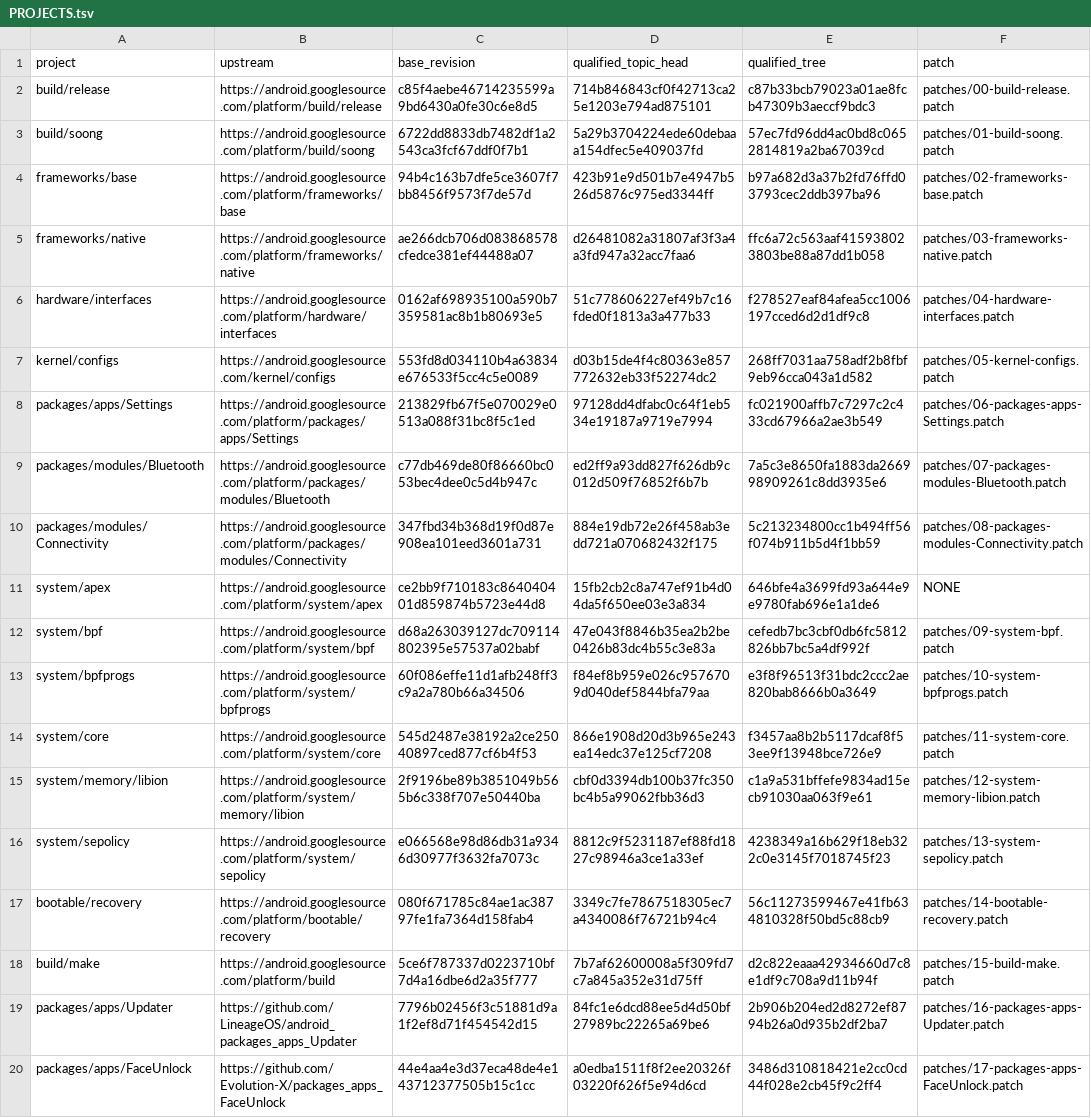
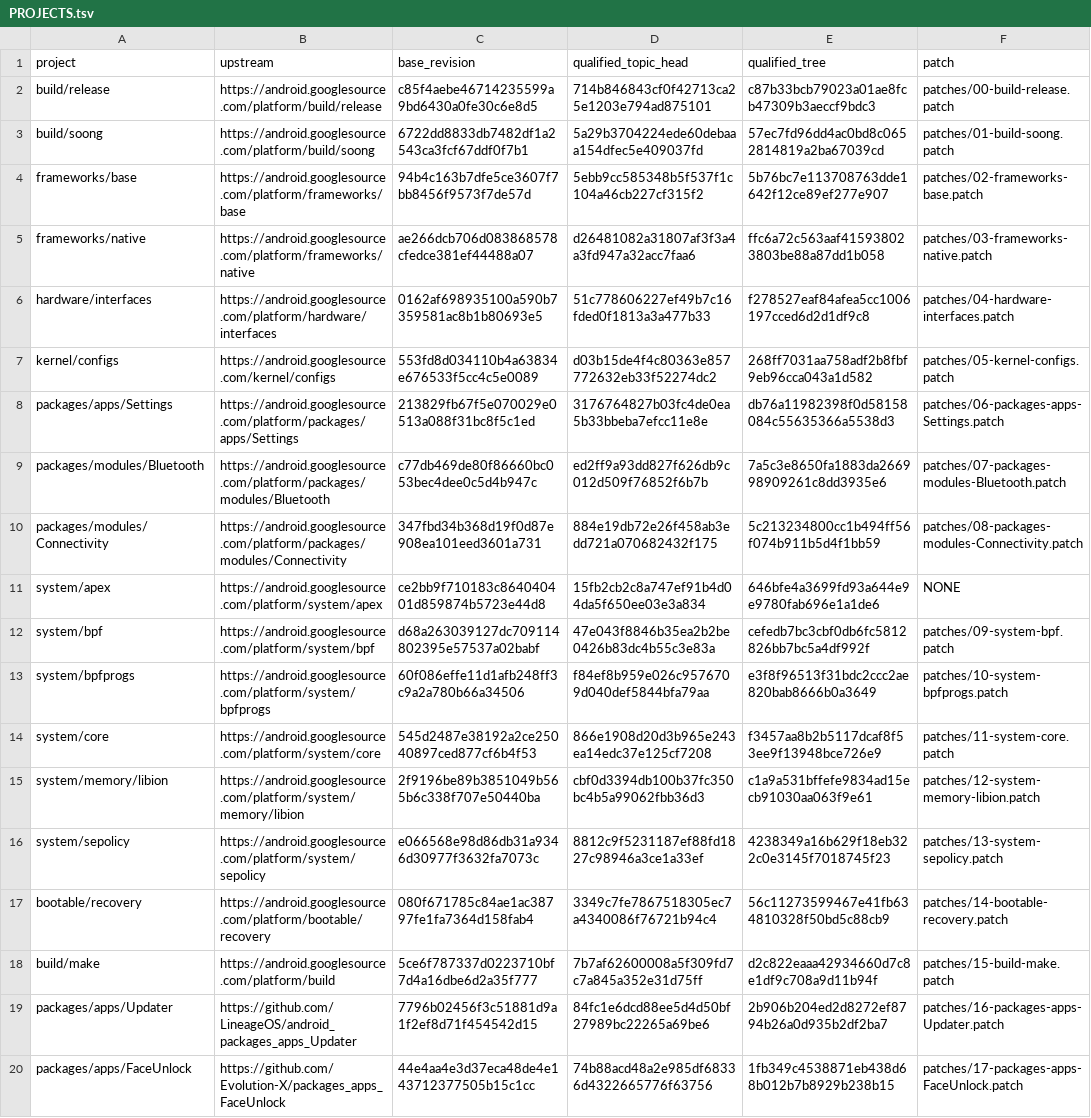
Before and after one commit to error311/purepixel17-tb132fu-platform, a TSV file: PROJECTS.tsv, drawn as a sheet.

Commit message:
tb132fu: publish reproducible R3 platform patches

```diff
--- a/PROJECTS.tsv
+++ b/PROJECTS.tsv
@@ -3,3 +3,3 @@ build/release	https://android.googlesource.com/platform/build/release	c85f4aebe4
 build/soong	https://android.googlesource.com/platform/build/soong	6722dd8833db7482df1a2543ca3fcf67ddf0f7b1	5a29b3704224ede60debaaa154dfec5e409037fd	57ec7fd96dd4ac0bd8c0652814819a2ba67039cd	patches/01-build-soong.patch
-frameworks/base	https://android.googlesource.com/platform/frameworks/base	94b4c163b7dfe5ce3607f7bb8456f9573f7de57d	423b91e9d501b7e4947b526d5876c975ed3344ff	b97a682d3a37b2fd76ffd03793cec2ddb397ba96	patches/02-frameworks-base.patch
+frameworks/base	https://android.googlesource.com/platform/frameworks/base	94b4c163b7dfe5ce3607f7bb8456f9573f7de57d	5ebb9cc585348b5f537f1c104a46cb227cf315f2	5b76bc7e113708763dde1642f12ce89ef277e907	patches/02-frameworks-base.patch
 frameworks/native	https://android.googlesource.com/platform/frameworks/native	ae266dcb706d083868578cfedce381ef44488a07	d26481082a31807af3f3a4a3fd947a32acc7faa6	ffc6a72c563aaf415938023803be88a87dd1b058	patches/03-frameworks-native.patch
@@ -7,3 +7,3 @@ hardware/interfaces	https://android.googlesource.com/platform/hardware/interface
 kernel/configs	https://android.googlesource.com/kernel/configs	553fd8d034110b4a63834e676533f5cc4c5e0089	d03b15de4f4c80363e857772632eb33f52274dc2	268ff7031aa758adf2b8fbf9eb96cca043a1d582	patches/05-kernel-configs.patch
-packages/apps/Settings	https://android.googlesource.com/platform/packages/apps/Settings	213829fb67f5e070029e0513a088f31bc8f5c1ed	97128dd4dfabc0c64f1eb534e19187a9719e7994	fc021900affb7c7297c2c433cd67966a2ae3b549	patches/06-packages-apps-Settings.patch
+packages/apps/Settings	https://android.googlesource.com/platform/packages/apps/Settings	213829fb67f5e070029e0513a088f31bc8f5c1ed	3176764827b03fc4de0ea5b33bbeba7efcc11e8e	db76a11982398f0d58158084c55635366a5538d3	patches/06-packages-apps-Settings.patch
 packages/modules/Bluetooth	https://android.googlesource.com/platform/packages/modules/Bluetooth	c77db469de80f86660bc053bec4dee0c5d4b947c	ed2ff9a93dd827f626db9c012d509f76852f6b7b	7a5c3e8650fa1883da266998909261c8dd3935e6	patches/07-packages-modules-Bluetooth.patch
@@ -19,2 +19,2 @@ build/make	https://android.googlesource.com/platform/build	5ce6f787337d0223710bf
 packages/apps/Updater	https://github.com/LineageOS/android_packages_apps_Updater	7796b02456f3c51881d9a1f2ef8d71f454542d15	84fc1e6dcd88ee5d4d50bf27989bc22265a69be6	2b906b204ed2d8272ef8794b26a0d935b2df2ba7	patches/16-packages-apps-Updater.patch
-packages/apps/FaceUnlock	https://github.com/Evolution-X/packages_apps_FaceUnlock	44e4aa4e3d37eca48de4e143712377505b15c1cc	a0edba1511f8f2ee20326f03220f626f5e94d6cd	3486d310818421e2cc0cd44f028e2cb45f9c2ff4	patches/17-packages-apps-FaceUnlock.patch
+packages/apps/FaceUnlock	https://github.com/Evolution-X/packages_apps_FaceUnlock	44e4aa4e3d37eca48de4e143712377505b15c1cc	74b88acd48a2e985df68336d4322665776f63756	1fb349c4538871eb438d68b012b7b8929b238b15	patches/17-packages-apps-FaceUnlock.patch
```
Also changed, not shown: 6 other files.
